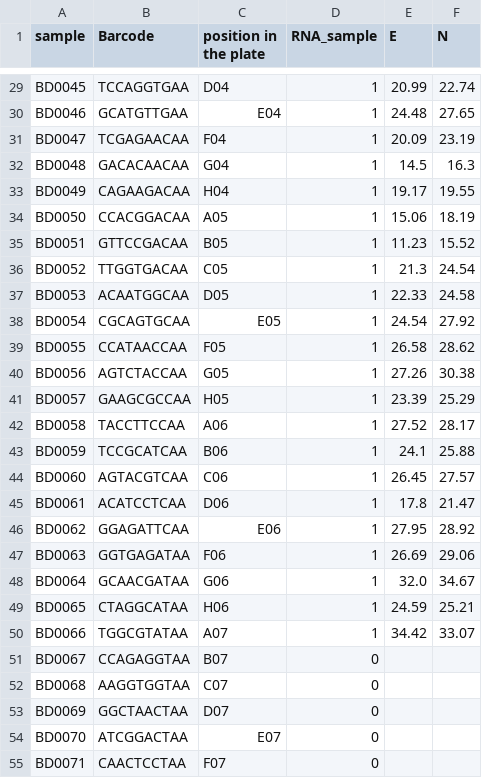
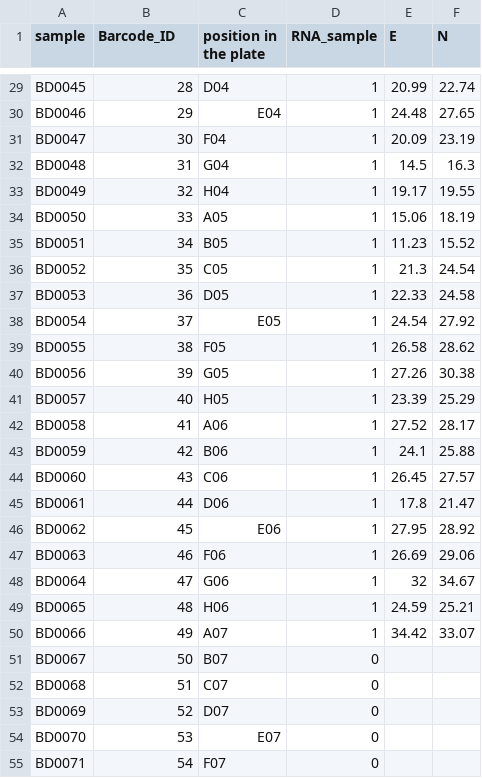
Before and after one commit to Adarya/SARS-CoV-2_NGS_Barcodes, a CSV file: data/helper_S7.csv, drawn as a sheet; only a part is shown, gaps mark what is left out; the diff covers the shown part only; the diff names each change by its address in the sheet, - before the commit and + after, or states it on an @@ line.

```diff
--- a/data/helper_S7.csv
+++ b/data/helper_S7.csv
-B1: Barcode
+B1: Barcode_ID
-B29 (Barcode_ID): TCCAGGTGAA
+B29 (Barcode_ID): 28
-B30 (Barcode_ID): GCATGTTGAA
+B30 (Barcode_ID): 29
-B31 (Barcode_ID): TCGAGAACAA
+B31 (Barcode_ID): 30
-B32 (Barcode_ID): GACACAACAA
+B32 (Barcode_ID): 31
-B33 (Barcode_ID): CAGAAGACAA
+B33 (Barcode_ID): 32
-B34 (Barcode_ID): CCACGGACAA
+B34 (Barcode_ID): 33
-B35 (Barcode_ID): GTTCCGACAA
+B35 (Barcode_ID): 34
-B36 (Barcode_ID): TTGGTGACAA
+B36 (Barcode_ID): 35
-B37 (Barcode_ID): ACAATGGCAA
+B37 (Barcode_ID): 36
-B38 (Barcode_ID): CGCAGTGCAA
+B38 (Barcode_ID): 37
-B39 (Barcode_ID): CCATAACCAA
+B39 (Barcode_ID): 38
-B40 (Barcode_ID): AGTCTACCAA
+B40 (Barcode_ID): 39
-B41 (Barcode_ID): GAAGCGCCAA
+B41 (Barcode_ID): 40
-B42 (Barcode_ID): TACCTTCCAA
+B42 (Barcode_ID): 41
-B43 (Barcode_ID): TCCGCATCAA
+B43 (Barcode_ID): 42
-B44 (Barcode_ID): AGTACGTCAA
+B44 (Barcode_ID): 43
-B45 (Barcode_ID): ACATCCTCAA
+B45 (Barcode_ID): 44
-B46 (Barcode_ID): GGAGATTCAA
+B46 (Barcode_ID): 45
-B47 (Barcode_ID): GGTGAGATAA
+B47 (Barcode_ID): 46
-B48 (Barcode_ID): GCAACGATAA
+B48 (Barcode_ID): 47
-E48 (E): 32.0
+E48 (E): 32
-B49 (Barcode_ID): CTAGGCATAA
+B49 (Barcode_ID): 48
-B50 (Barcode_ID): TGGCGTATAA
+B50 (Barcode_ID): 49
-B51 (Barcode_ID): CCAGAGGTAA
+B51 (Barcode_ID): 50
-B52 (Barcode_ID): AAGGTGGTAA
+B52 (Barcode_ID): 51
-B53 (Barcode_ID): GGCTAACTAA
+B53 (Barcode_ID): 52
-B54 (Barcode_ID): ATCGGACTAA
+B54 (Barcode_ID): 53
-B55 (Barcode_ID): CAACTCCTAA
+B55 (Barcode_ID): 54
```
Also changed, not shown: 69 edited cells elsewhere in this file, data/mult1.csv, data/mult2.csv, 2 other files.
